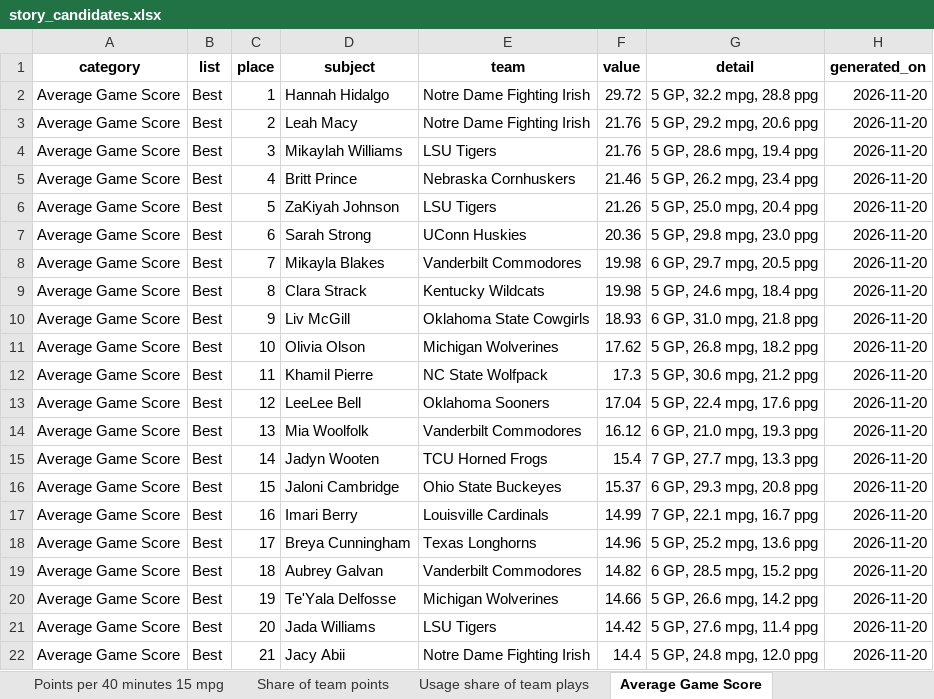
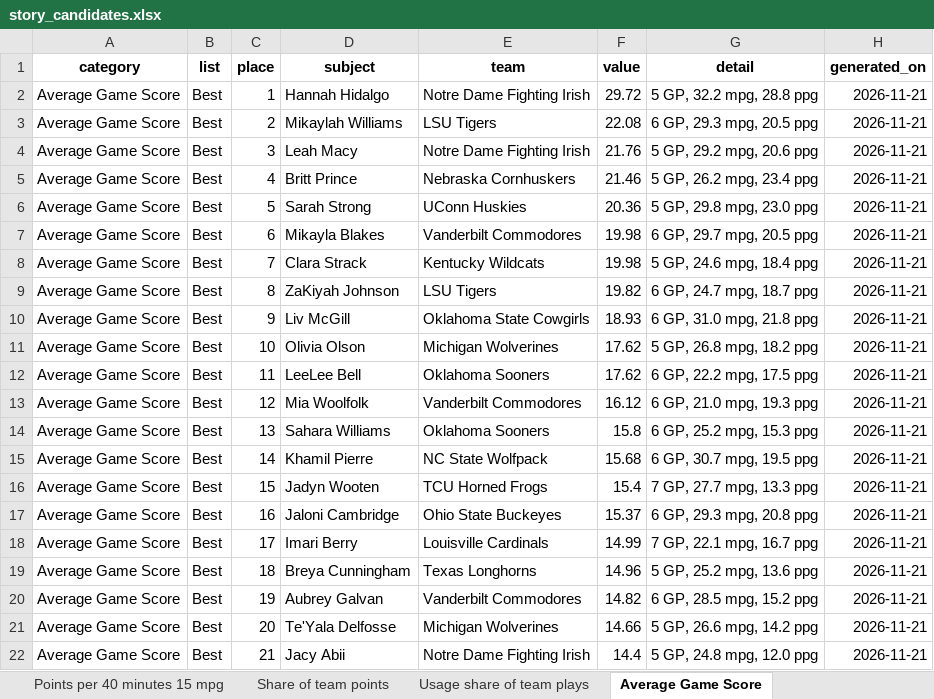
Before and after one commit to emmawbynes-afk/WNBAPROJ, an Excel workbook: output/story_candidates.xlsx, sheet Average Game Score, drawn as a sheet; only a part is shown; values as stored, in another font and other column widths than the file's, no borders; removed rows and columns are numbered as before the commit, all else as after; the diff covers the shown part only; the diff names each change by its address in the sheet, - before the commit and + after, or states it on an @@ line.

```diff
--- a/output/story_candidates.xlsx (sheet Average Game Score)
+++ b/output/story_candidates.xlsx (sheet Average Game Score)
-H2:H5 (generated_on): 2026-11-20
+H2:H5 (generated_on): 2026-11-21
-D3 (subject): Leah Macy
+D3 (subject): Mikaylah Williams
-E3 (team): Notre Dame Fighting Irish
+E3 (team): LSU Tigers
-F3 (value): 21.76
+F3 (value): 22.08
-G3 (detail): 5 GP, 29.2 mpg, 20.6 ppg
+G3 (detail): 6 GP, 29.3 mpg, 20.5 ppg
-D4 (subject): Mikaylah Williams
+D4 (subject): Leah Macy
-E4 (team): LSU Tigers
+E4 (team): Notre Dame Fighting Irish
-G4 (detail): 5 GP, 28.6 mpg, 19.4 ppg
+G4 (detail): 5 GP, 29.2 mpg, 20.6 ppg
-row 6: Average Game Score | Best | 5 | ZaKiyah Johnson | LSU Tigers | 21.26 | 5 GP, 25.0 mpg, 20.4 ppg | 2026-11-20
-C6 (place): 6
+C6 (place): 5
-H6:H8 (generated_on): 2026-11-20
+H6:H8 (generated_on): 2026-11-21
-C7 (place): 7
+C7 (place): 6
-C8 (place): 8
+C8 (place): 7
+row 9: Average Game Score | Best | 8 | ZaKiyah Johnson | LSU Tigers | 19.82 | 6 GP, 24.7 mpg, 18.7 ppg | 2026-11-21
-H10:H11 (generated_on): 2026-11-20
+H10:H11 (generated_on): 2026-11-21
-row 12: Average Game Score | Best | 11 | Khamil Pierre | NC State Wolfpack | 17.3 | 5 GP, 30.6 mpg, 21.2 ppg | 2026-11-20
-C12 (place): 12
+C12 (place): 11
-F12 (value): 17.04
+F12 (value): 17.62
-G12 (detail): 5 GP, 22.4 mpg, 17.6 ppg
+G12 (detail): 6 GP, 22.2 mpg, 17.5 ppg
-H12:H13 (generated_on): 2026-11-20
+H12:H13 (generated_on): 2026-11-21
-C13 (place): 13
+C13 (place): 12
+row 14: Average Game Score | Best | 13 | Sahara Williams | Oklahoma Sooners | 15.8 | 6 GP, 25.2 mpg, 15.3 ppg | 2026-11-21
+row 15: Average Game Score | Best | 14 | Khamil Pierre | NC State Wolfpack | 15.68 | 6 GP, 30.7 mpg, 19.5 ppg | 2026-11-21
-C16 (place): 14
+C16 (place): 15
-H16:H21 (generated_on): 2026-11-20
+H16:H21 (generated_on): 2026-11-21
-C17 (place): 15
+C17 (place): 16
-C18 (place): 16
+C18 (place): 17
-C19 (place): 17
+C19 (place): 18
-C20 (place): 18
+C20 (place): 19
-C21 (place): 19
+C21 (place): 20
-row 21: Average Game Score | Best | 20 | Jada Williams | LSU Tigers | 14.42 | 5 GP, 27.6 mpg, 11.4 ppg | 2026-11-20
-H22 (generated_on): 2026-11-20
+H22 (generated_on): 2026-11-21
```
Also changed, not shown: 7 added rows, 7 removed rows and 48 edited cells elsewhere in this sheet, sheet Blocks per game, sheet Field goal pct 5 FGA per game, sheet Steals per game, sheet Bench players points per 40 min, sheet Free throw pct 2 FTA per game, sheet Share of team points, 24 more sheets, 6 other files.
